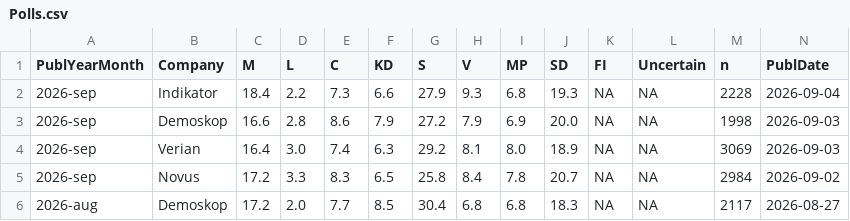
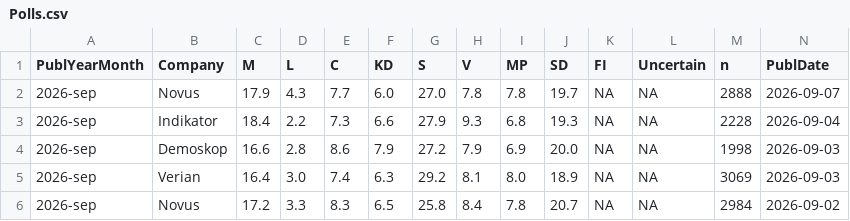
Before and after one commit to hampusborgos/SwedishPolls, a CSV file: Data/Polls.csv, drawn as a sheet; only a part is shown; the shorter side is filled out with more unchanged rows; rows hold the shown columns only; the diff names each change by its address in the sheet, - before the commit and + after, or states it on an @@ line.

Commit message:
Novus - 7 september

```diff
--- a/Data/Polls.csv
+++ b/Data/Polls.csv
+row 2: 2026-sep | Novus | 17.9 | 4.3 | 7.7 | 6.0 | 27.0 | 7.8 | 7.8 | 19.7 | NA | NA | 2888 | 2026-09-07
```
